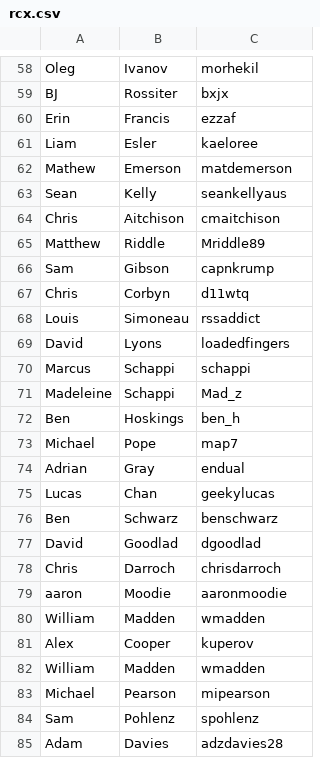
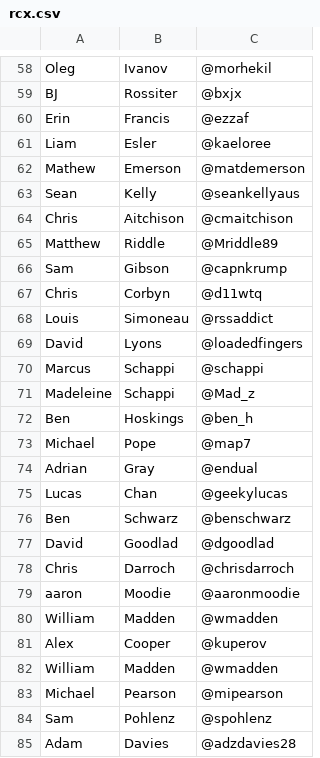
Before and after one commit to sj26/railscamp_attendees, a CSV file: rcx.csv, drawn as a sheet; only a part is shown, gaps mark what is left out; the diff covers the shown part only; the diff names each change by its address in the sheet, - before the commit and + after, or states it on an @@ line.

```diff
--- a/rcx.csv
+++ b/rcx.csv
-C58: morhekil
+C58: @morhekil
-C59: bxjx
+C59: @bxjx
-C60: ezzaf
+C60: @ezzaf
-C61: kaeloree
+C61: @kaeloree
-C62: matdemerson
+C62: @matdemerson
-C63: seankellyaus
+C63: @seankellyaus
-C64: cmaitchison
+C64: @cmaitchison
-C65: Mriddle89
+C65: @Mriddle89
-C66: capnkrump
+C66: @capnkrump
-C67: d11wtq
+C67: @d11wtq
-C68: rssaddict
+C68: @rssaddict
-C69: loadedfingers
+C69: @loadedfingers
-C70: schappi
+C70: @schappi
-C71: Mad_z
+C71: @Mad_z
-C72: ben_h
+C72: @ben_h
-C73: map7
+C73: @map7
-C74: endual
+C74: @endual
-C75: geekylucas
+C75: @geekylucas
-C76: benschwarz
+C76: @benschwarz
-C77: dgoodlad
+C77: @dgoodlad
-C78: chrisdarroch
+C78: @chrisdarroch
-C79: aaronmoodie
+C79: @aaronmoodie
-C80: wmadden
+C80: @wmadden
-C81: kuperov
+C81: @kuperov
-C82: wmadden
+C82: @wmadden
-C83: mipearson
+C83: @mipearson
-C84: spohlenz
+C84: @spohlenz
-C85: adzdavies28
+C85: @adzdavies28
```
Also changed, not shown: 67 edited cells elsewhere in this file.
